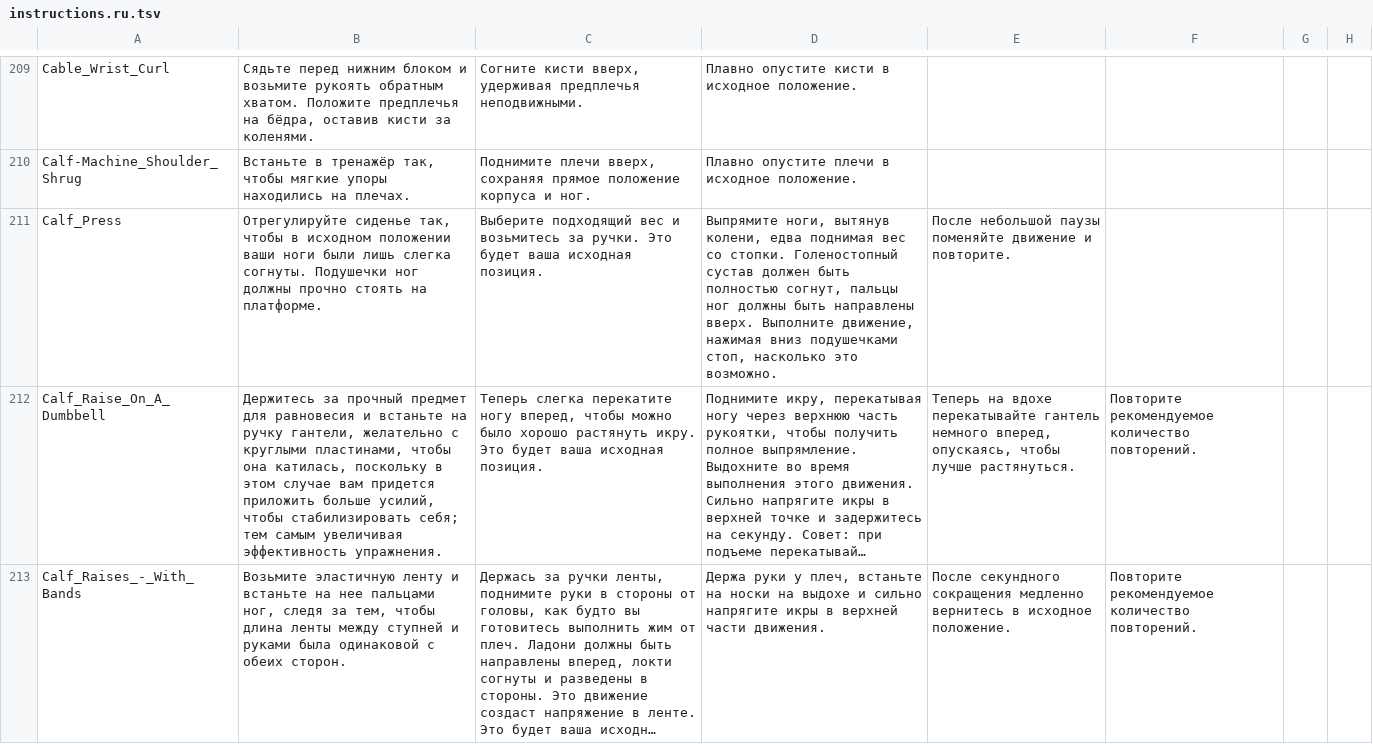
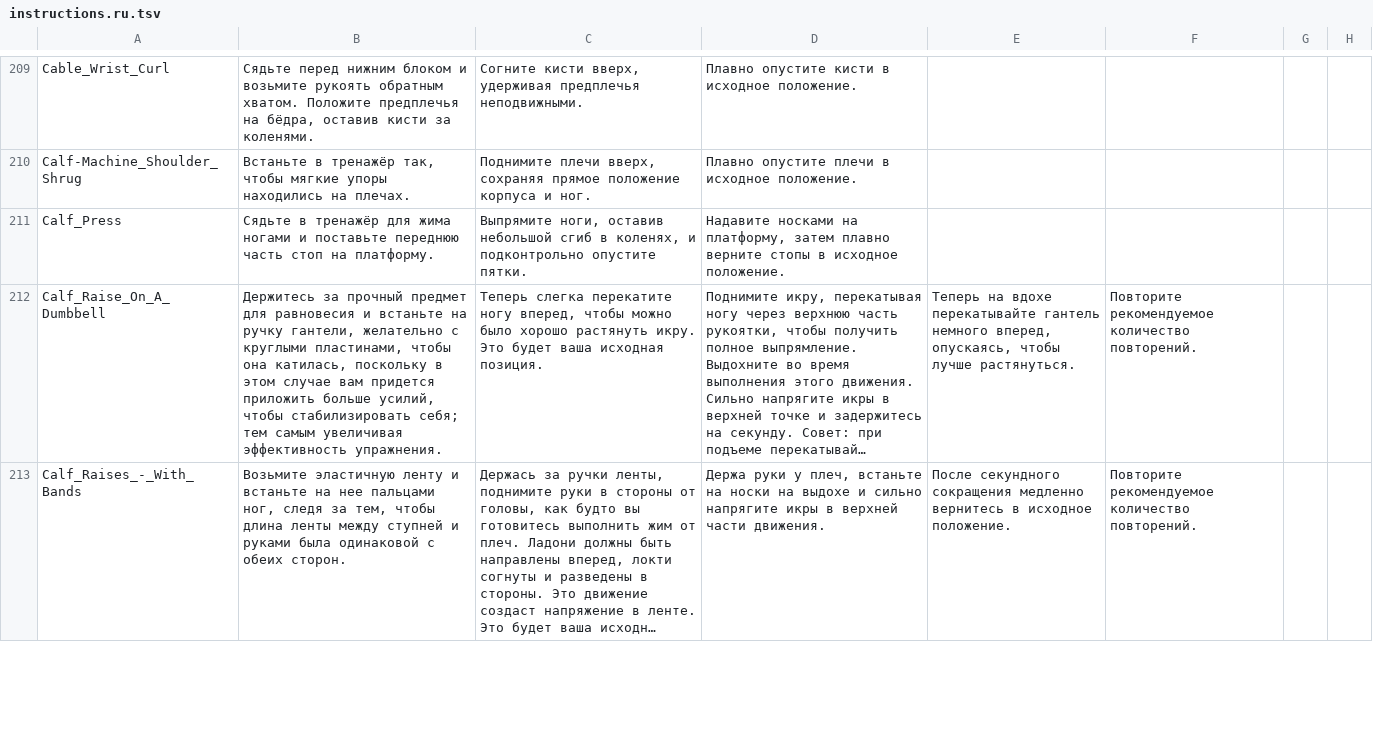
Before and after one commit to KeltorHD/Fitness-Tracker, a TSV file: Data/ExerciseLibrary/instructions.ru.tsv, drawn as a sheet; only a part is shown, gaps mark what is left out; long unchanged cells end in …; the diff covers the shown part only; the diff names each change by its address in the sheet, - before the commit and + after, or states it on an @@ line.

```diff
--- a/Data/ExerciseLibrary/instructions.ru.tsv
+++ b/Data/ExerciseLibrary/instructions.ru.tsv
-B211: Отрегулируйте сиденье так, чтобы в исходном положении ваши ноги были лишь слегка согнуты. Подушечки ног должны прочно стоять на платформе.
+B211: Сядьте в тренажёр для жима ногами и поставьте переднюю часть стоп на платформу.
-C211: Выберите подходящий вес и возьмитесь за ручки. Это будет ваша исходная позиция.
+C211: Выпрямите ноги, оставив небольшой сгиб в коленях, и подконтрольно опустите пятки.
-D211: Выпрямите ноги, вытянув колени, едва поднимая вес со стопки. Голеностопный сустав должен быть полностью согнут, пальцы ног должны быть направлены вверх. Выполните движение, нажимая вниз подушечками стоп, насколько это возможно.
+D211: Надавите носками на платформу, затем плавно верните стопы в исходное положение.
-E211: После небольшой паузы поменяйте движение и повторите.
+E211: (empty)
```
Also changed, not shown: 46 edited cells elsewhere in this file, Data/ExerciseLibrary/selection.tsv, 5 other files.
